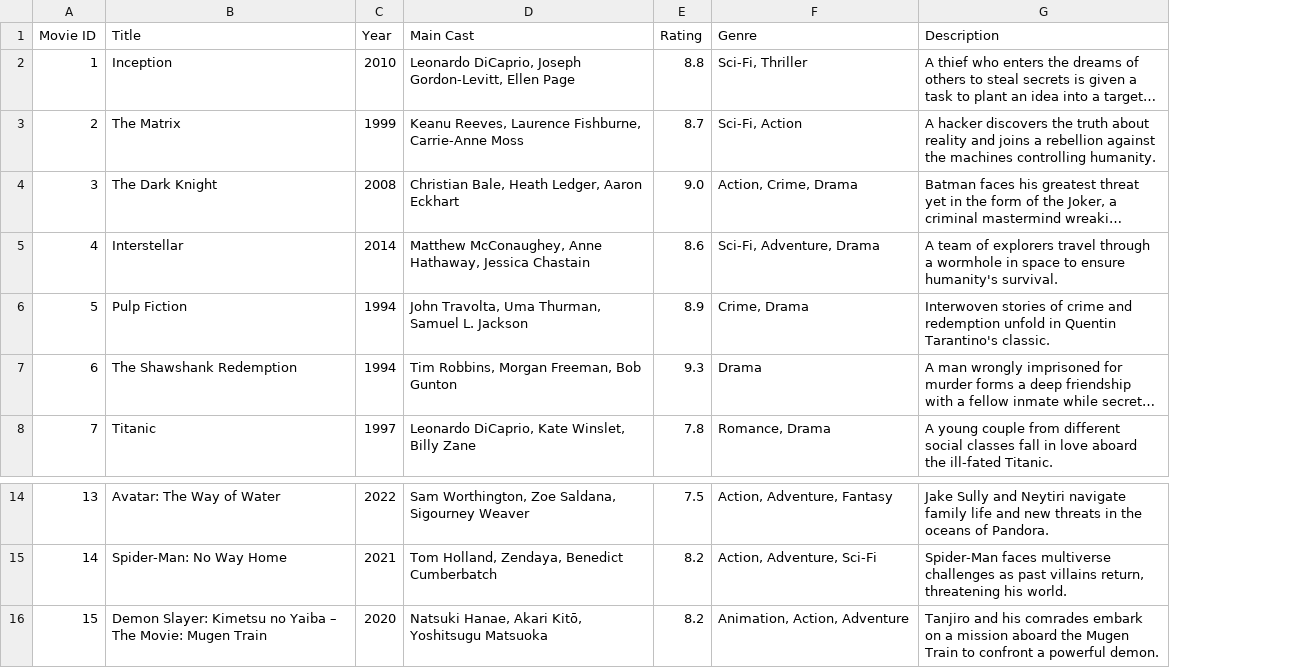
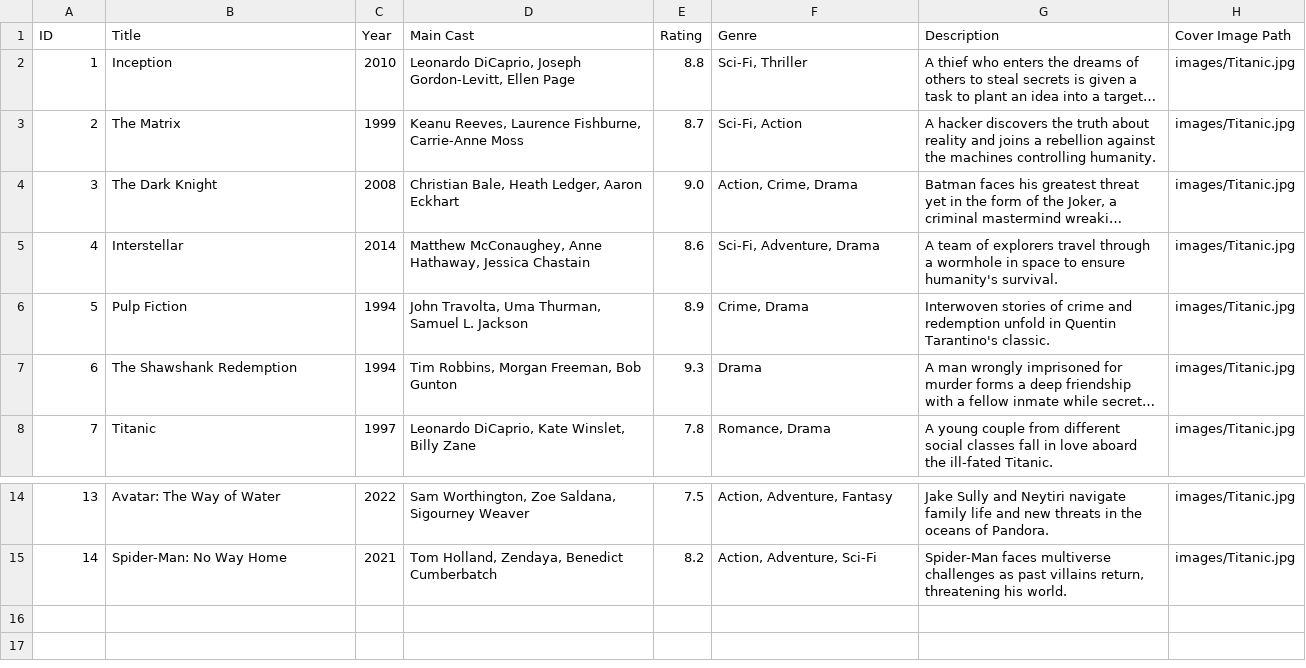
Before and after one commit to Maheen012/Movie-Mania, a CSV file: src/main/resources/movies.csv, drawn as a sheet; only a part is shown, gaps mark what is left out; long unchanged cells end in …; removed rows and columns are numbered as before the commit, all else as after; the diff names each change by its address in the sheet, - before the commit and + after, or states it on an @@ line.

Commit message:
added movie covers

```diff
--- a/src/main/resources/movies.csv
+++ b/src/main/resources/movies.csv
+column H (Cover Image Path), rows 2-8: all images/Titanic.jpg; rows 14-15: images/Titanic.jpg | images/Titanic.jpg
@@ column A (ID) renumbered in row 1 @@
-row 16: 15 | Demon Slayer: Kimetsu no Yaiba – The Movie: Mugen Train | 2020 | Natsuki Hanae, Akari Kitō, Yoshitsugu Matsuoka | 8.2 | Animation, Action, Adventure | Tanjiro and his comrades embark on a mission aboard the Mugen Train to confront a powerful demon.
```
Also changed, not shown: 18 other files.
